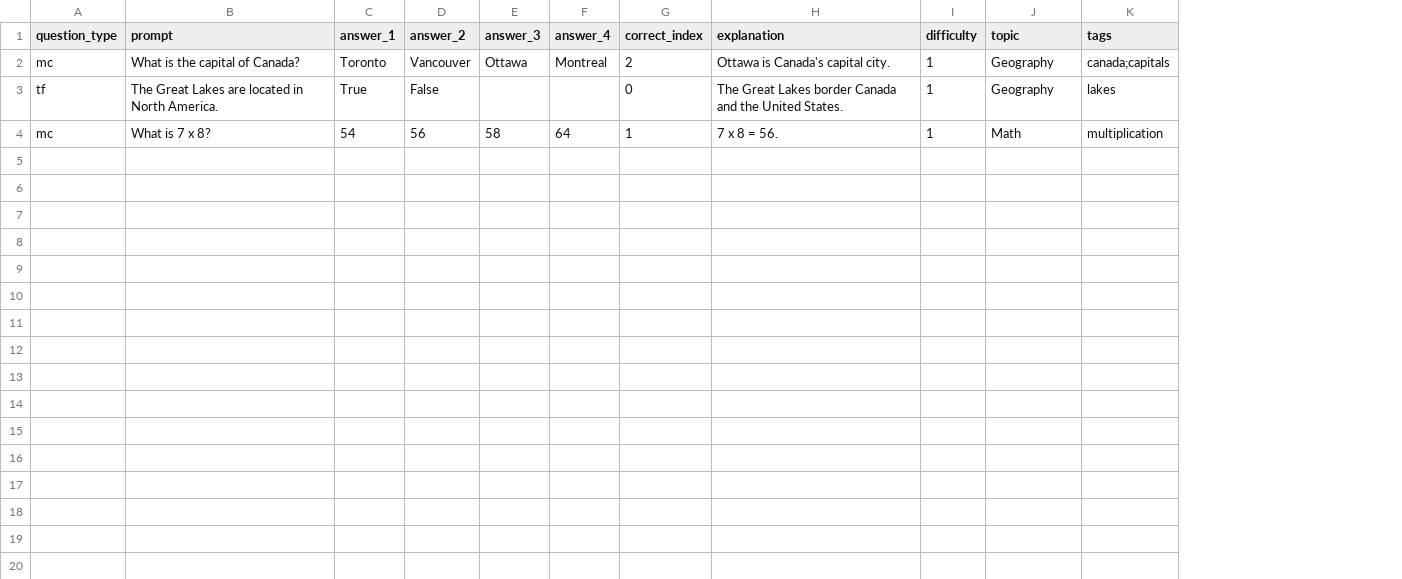
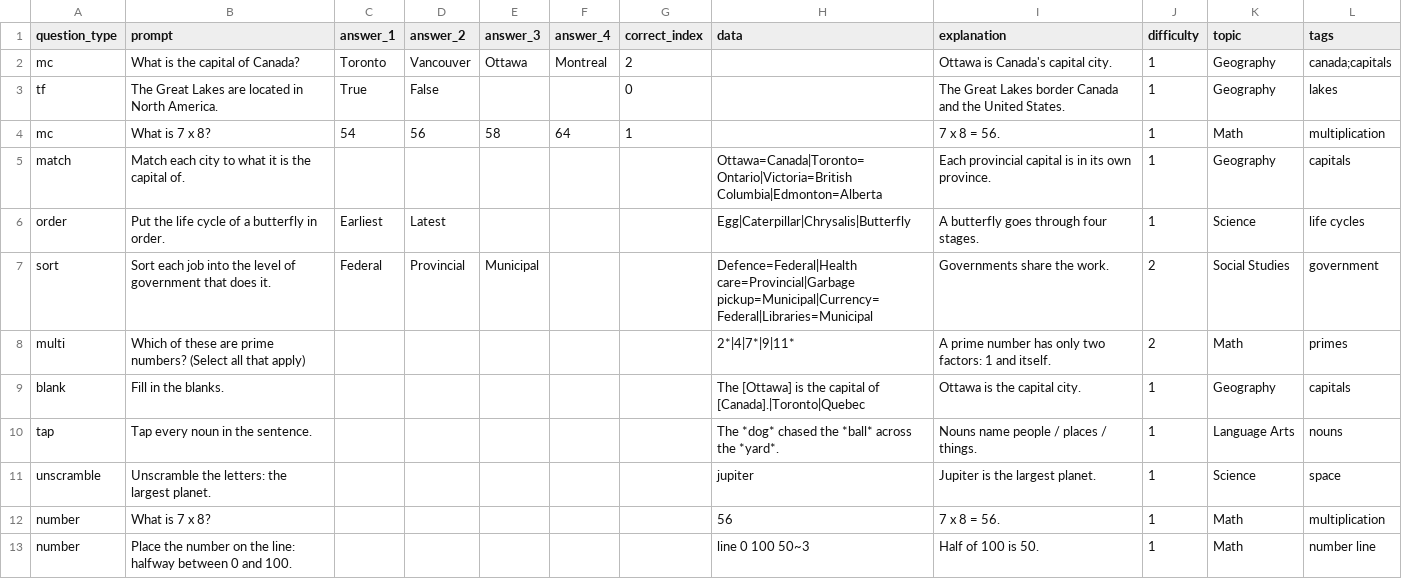
Before and after one commit to MrLooms/smsqs, a CSV file: server/public/question-set-template.csv, drawn as a sheet; the diff names each change by its address in the sheet, - before the commit and + after, or states it on an @@ line.

```diff
--- a/server/public/question-set-template.csv
+++ b/server/public/question-set-template.csv
+column H (data), empty
+row 5: match | Match each city to what it is the capital of. |  |  |  |  |  | Ottawa=Canada|Toronto=Ontario|Victoria=British Columbia|Edmonton=Alberta | Each provincial capital is in its own province. | 1 | Geography | capitals
+row 6: order | Put the life cycle of a butterfly in order. | Earliest | Latest |  |  |  | Egg|Caterpillar|Chrysalis|Butterfly | A butterfly goes through four stages. | 1 | Science | life cycles
+row 7: sort | Sort each job into the level of government that does it. | Federal | Provincial | Municipal |  |  | Defence=Federal|Health care=Provincial|Garbage pickup=Municipal|Currency=Federal|Libraries=Municipal | Governments share the work. | 2 | Social Studies | government
+row 8: multi | Which of these are prime numbers? (Select all that apply) |  |  |  |  |  | 2*|4|7*|9|11* | A prime number has only two factors: 1 and itself. | 2 | Math | primes
+row 9: blank | Fill in the blanks. |  |  |  |  |  | The [Ottawa] is the capital of [Canada].|Toronto|Quebec | Ottawa is the capital city. | 1 | Geography | capitals
+row 10: tap | Tap every noun in the sentence. |  |  |  |  |  | The *dog* chased the *ball* across the *yard*. | Nouns name people / places / things. | 1 | Language Arts | nouns
+row 11: unscramble | Unscramble the letters: the largest planet. |  |  |  |  |  | jupiter | Jupiter is the largest planet. | 1 | Science | space
+row 12: number | What is 7 x 8? |  |  |  |  |  | 56 | 7 x 8 = 56. | 1 | Math | multiplication
+row 13: number | Place the number on the line: halfway between 0 and 100. |  |  |  |  |  | line 0 100 50~3 | Half of 100 is 50. | 1 | Math | number line
```
Also changed, not shown: 4 other files.
